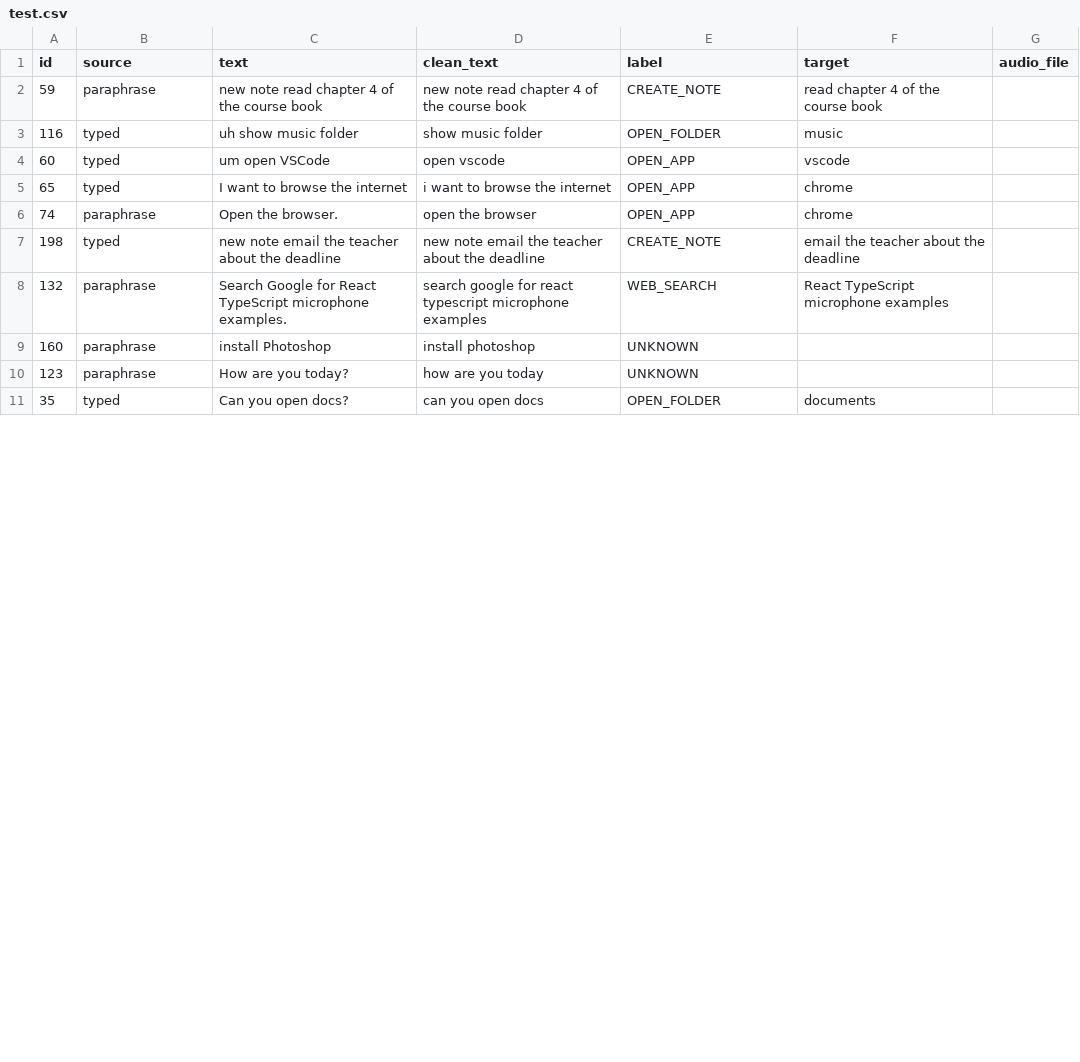
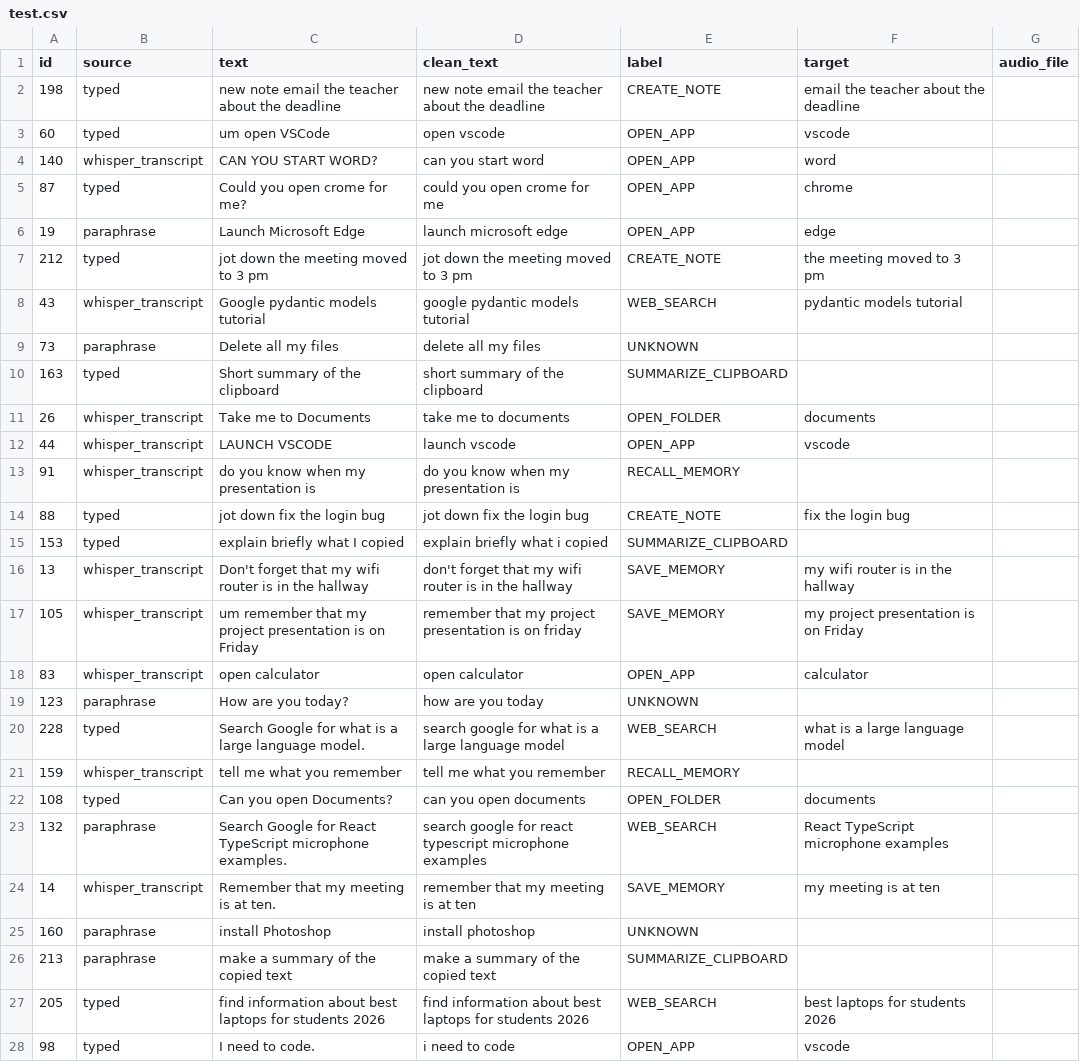
Before and after one commit to Richmondbh/VoicePilot, a CSV file: data/processed/test.csv, drawn as a sheet; only a part is shown; the shorter side is filled out with more unchanged rows; the diff covers the shown part only.

```diff
--- a/data/processed/test.csv
+++ b/data/processed/test.csv
@@ -1,10 +1,28 @@
 id,source,text,clean_text,label,target,audio_file
-59,paraphrase,new note read chapter 4 of the course book,new note read chapter 4 of the course book,CREATE_NOTE,read chapter 4 of the course book,
-116,typed,uh show music folder,show music folder,OPEN_FOLDER,music,
+198,typed,new note email the teacher about the deadline,new note email the teacher about the deadline,CREATE_NOTE,email the teacher about the deadline,
 60,typed,um open VSCode,open vscode,OPEN_APP,vscode,
-65,typed,I want to browse the internet,i want to browse the internet,OPEN_APP,chrome,
-74,paraphrase,Open the browser.,open the browser,OPEN_APP,chrome,
-198,typed,new note email the teacher about the deadline,new note email the teacher about the deadline,CREATE_NOTE,email the teacher about the deadline,
+140,whisper_transcript,CAN YOU START WORD?,can you start word,OPEN_APP,word,
+87,typed,Could you open crome for me?,could you open crome for me,OPEN_APP,chrome,
+19,paraphrase,Launch Microsoft Edge,launch microsoft edge,OPEN_APP,edge,
+212,typed,jot down the meeting moved to 3 pm,jot down the meeting moved to 3 pm,CREATE_NOTE,the meeting moved to 3 pm,
+43,whisper_transcript,Google pydantic models tutorial,google pydantic models tutorial,WEB_SEARCH,pydantic models tutorial,
+73,paraphrase,Delete all my files,delete all my files,UNKNOWN,,
+163,typed,Short summary of the clipboard,short summary of the clipboard,SUMMARIZE_CLIPBOARD,,
+26,whisper_transcript,Take me to Documents,take me to documents,OPEN_FOLDER,documents,
+44,whisper_transcript,LAUNCH VSCODE,launch vscode,OPEN_APP,vscode,
+91,whisper_transcript,do you know when my presentation is,do you know when my presentation is,RECALL_MEMORY,,
+88,typed,jot down fix the login bug,jot down fix the login bug,CREATE_NOTE,fix the login bug,
+153,typed,explain briefly what I copied,explain briefly what i copied,SUMMARIZE_CLIPBOARD,,
+13,whisper_transcript,Don't forget that my wifi router is in the hallway,don't forget that my wifi router is in the hallway,SAVE_MEMORY,my wifi router is in the hallway,
+105,whisper_transcript,um remember that my project presentation is on Friday,remember that my project presentation is on friday,SAVE_MEMORY,my project presentation is on Friday,
+83,whisper_transcript,open calculator,open calculator,OPEN_APP,calculator,
+123,paraphrase,How are you today?,how are you today,UNKNOWN,,
+228,typed,Search Google for what is a large language model.,search google for what is a large language model,WEB_SEARCH,what is a large language model,
+159,whisper_transcript,tell me what you remember,tell me what you remember,RECALL_MEMORY,,
+108,typed,Can you open Documents?,can you open documents,OPEN_FOLDER,documents,
 132,paraphrase,Search Google for React TypeScript microphone examples.,search google for react typescript microphone examples,WEB_SEARCH,React TypeScript microphone examples,
+14,whisper_transcript,Remember that my meeting is at ten.,remember that my meeting is at ten,SAVE_MEMORY,my meeting is at ten,
 160,paraphrase,install Photoshop,install photoshop,UNKNOWN,,
-123,paraphrase,How are you today?,how are you today,UNKNOWN,,
+213,paraphrase,make a summary of the copied text,make a summary of the copied text,SUMMARIZE_CLIPBOARD,,
+205,typed,find information about best laptops for students 2026,find information about best laptops for students 2026,WEB_SEARCH,best laptops for students 2026,
+98,typed,I need to code.,i need to code,OPEN_APP,vscode,
```
Also changed, not shown: 1 added row, 12 removed rows, 1 moved row and 4 edited cells elsewhere in this file, data/processed/dataset_clean.csv, data/processed/train.csv, 24 other files.
